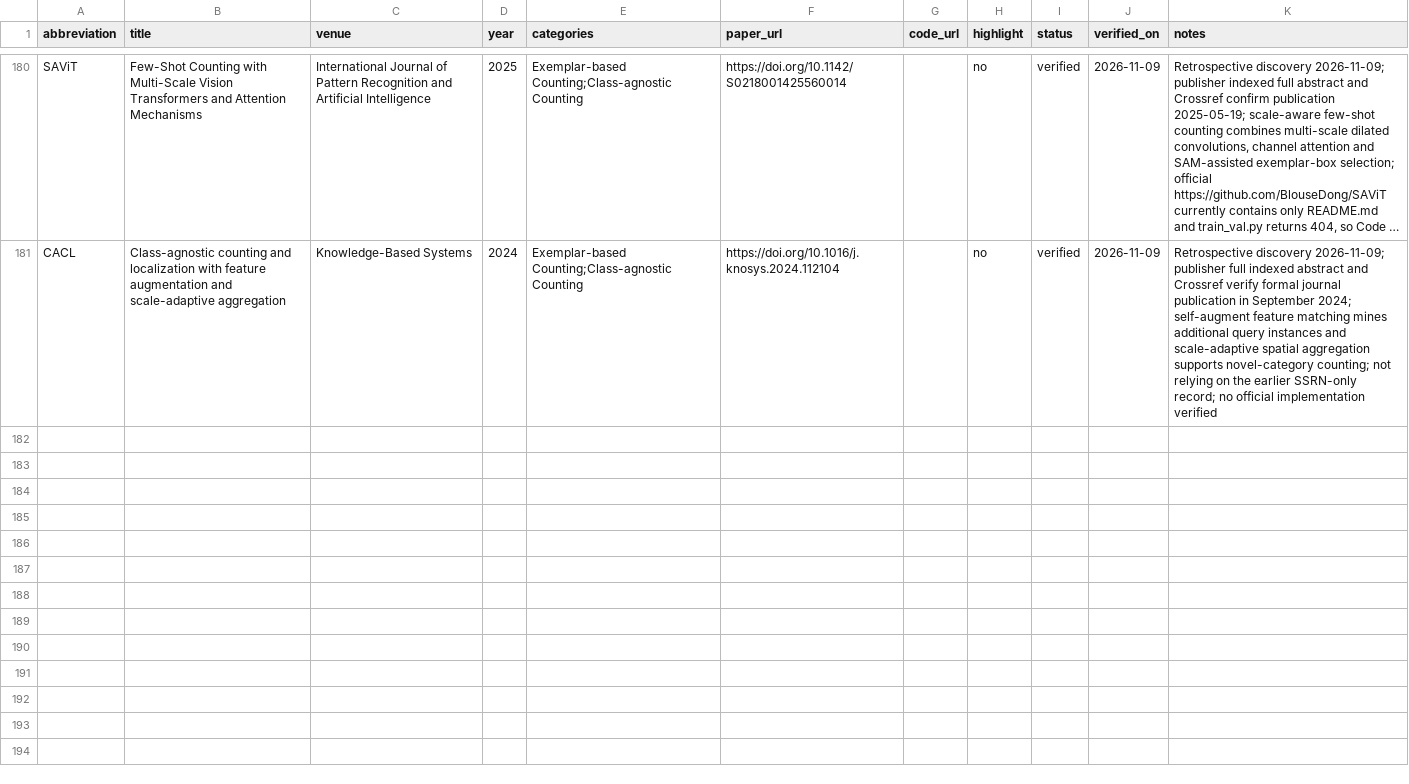
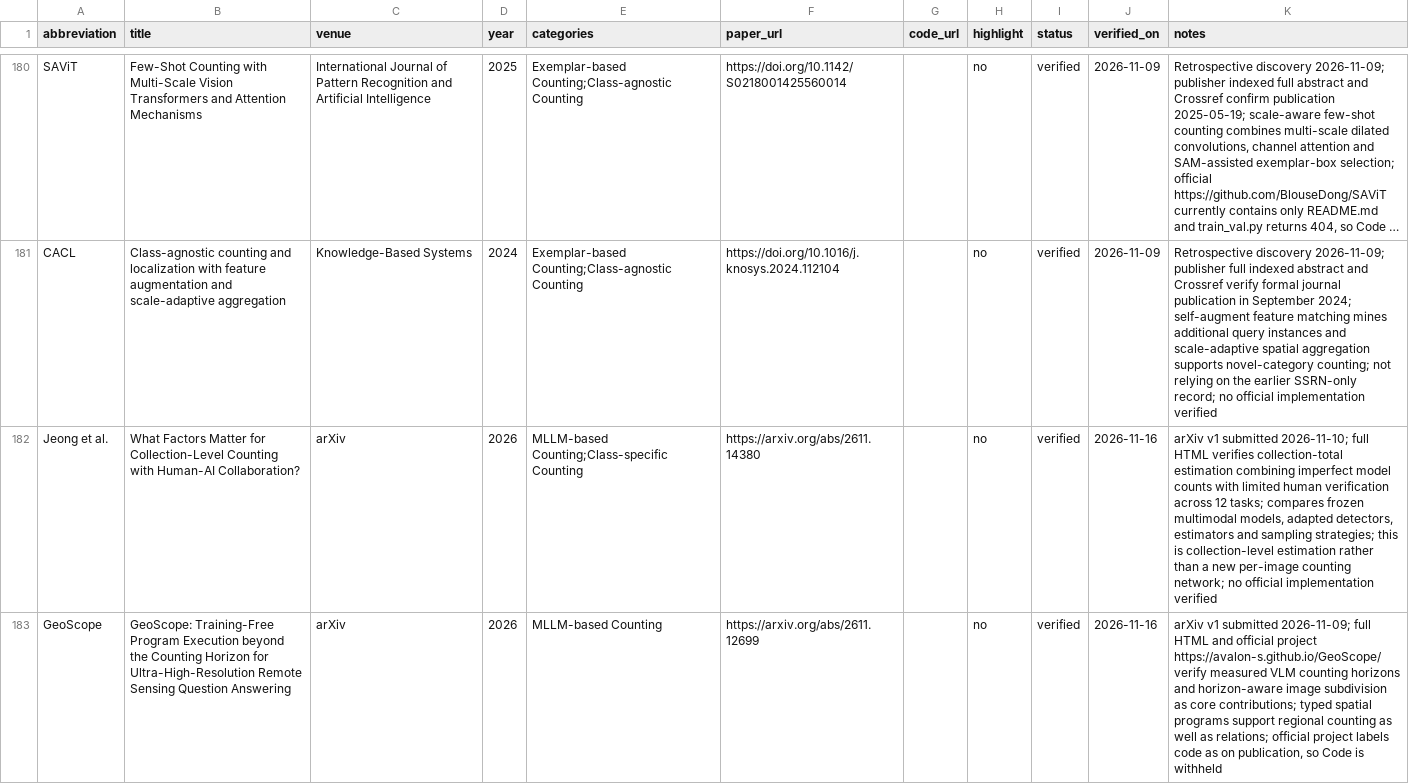
Before and after one commit to Mengqi-Lei/awesome-object-counting, a CSV file: data/papers.csv, drawn as a sheet; only a part is shown, gaps mark what is left out; long unchanged cells end in …; the diff covers the shown part only; the diff names each change by its address in the sheet, - before the commit and + after, or states it on an @@ line.

Commit message:
chore: weekly object counting update 2026-11-16

```diff
--- a/data/papers.csv
+++ b/data/papers.csv
+row 182: Jeong et al. | What Factors Matter for Collection-Level Counting with Human-AI Collaboration? | arXiv | 2026 | MLLM-based Counting;Class-specific Counting | https://arxiv.org/abs/2611.14380 |  | no | verified | 2026-11-16 | arXiv v1 submitted 2026-11-10; full HTML verifies collection-total estimation combining imperfect model counts with limited human verification across 12 tasks; compares frozen multimodal models, adapted detectors, estimators and sampling strategies; this is collection-level estimation rather than a new per-image counting network; no official implementation verified
+row 183: GeoScope | GeoScope: Training-Free Program Execution beyond the Counting Horizon for Ultra-High-Resolution Remote Sensing Question Answering | arXiv | 2026 | MLLM-based Counting | https://arxiv.org/abs/2611.12699 |  | no | verified | 2026-11-16 | arXiv v1 submitted 2026-11-09; full HTML and official project https://avalon-s.github.io/GeoScope/ verify measured VLM counting horizons and horizon-aware image subdivision as core contributions; typed spatial programs support regional counting as well as relations; official project labels code as on publication, so Code is withheld
```
Also changed, not shown: 4 added rows elsewhere in this file, data/datasets.csv, 1 other file.
